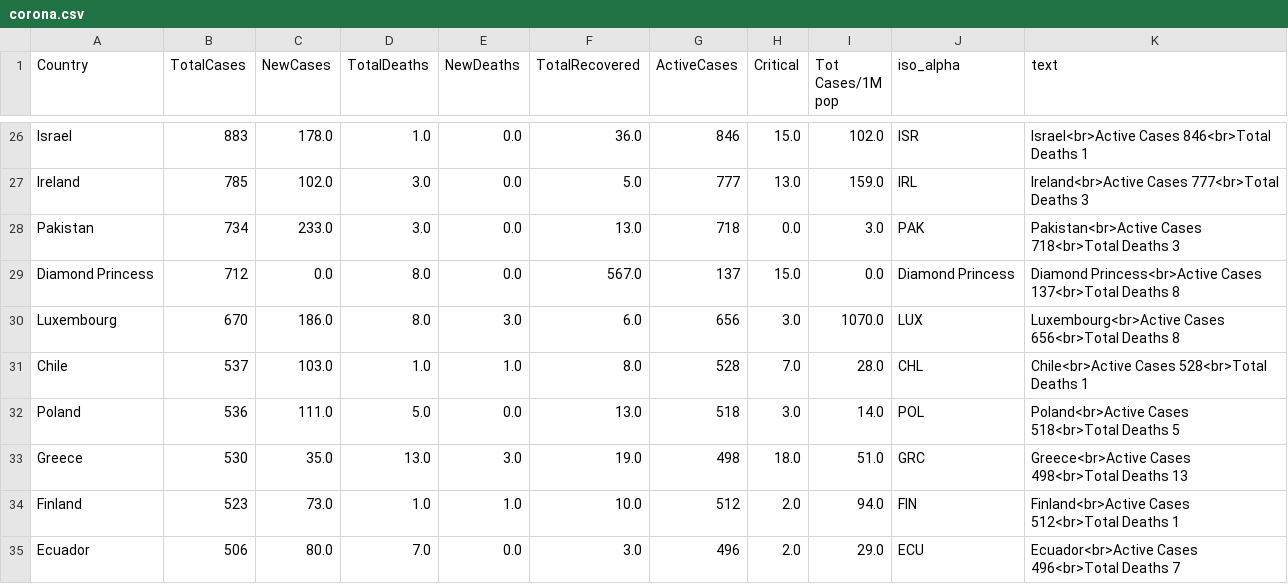
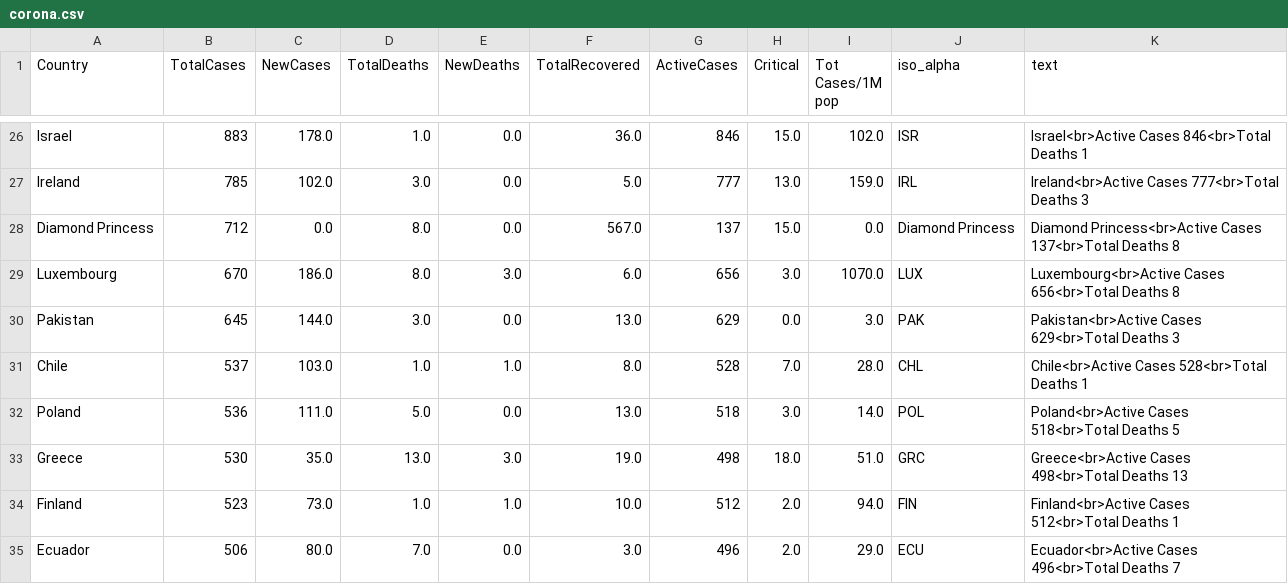
Before and after one commit to amtam0/coronavirus-world-map, a CSV file: static/data/corona.csv, drawn as a sheet; only a part is shown, gaps mark what is left out; removed rows and columns are numbered as before the commit, all else as after; the diff names each change by its address in the sheet, - before the commit and + after, or states it on an @@ line.

Commit message:
update corona.csv

```diff
--- a/static/data/corona.csv
+++ b/static/data/corona.csv
-row 28: Pakistan | 734 | 233.0 | 3.0 | 0.0 | 13.0 | 718 | 0.0 | 3.0 | PAK | Pakistan<br>Active Cases 718<br>Total Deaths 3
+row 30: Pakistan | 645 | 144.0 | 3.0 | 0.0 | 13.0 | 629 | 0.0 | 3.0 | PAK | Pakistan<br>Active Cases 629<br>Total Deaths 3
```
